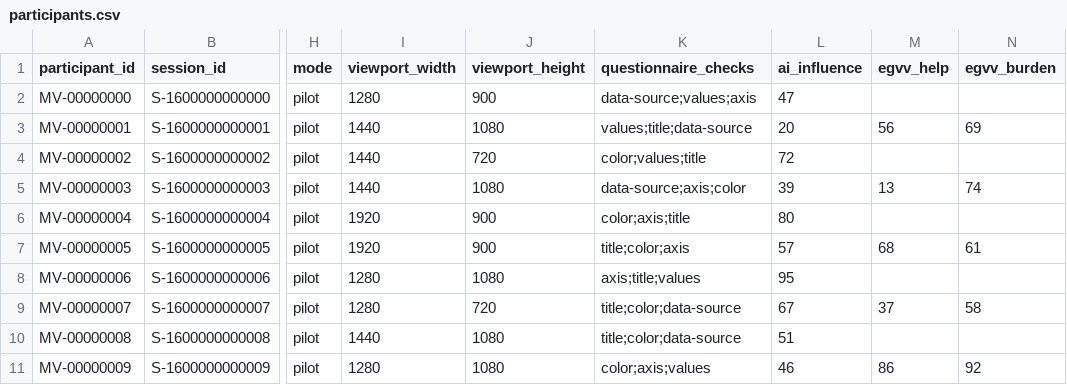
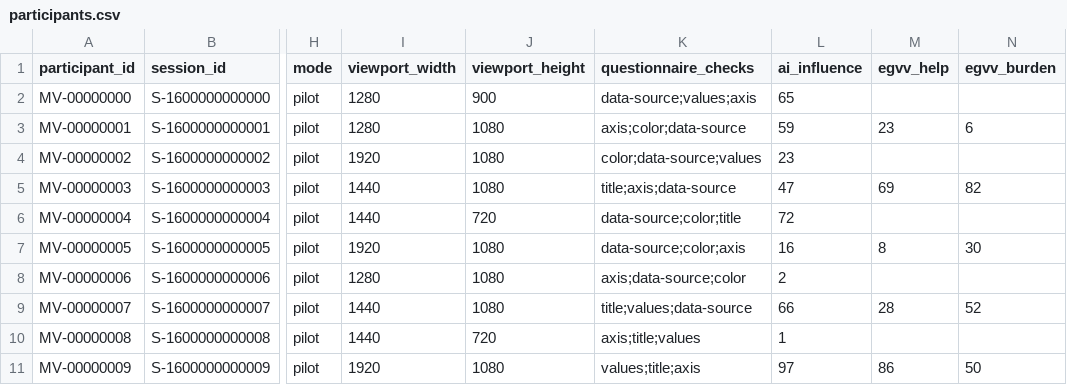
Before and after one commit to NameHaveNotName/misvis-verify, a CSV file: analysis/sample_output/participants.csv, drawn as a sheet; only a part is shown, gaps mark what is left out; the diff names each change by its address in the sheet, - before the commit and + after, or states it on an @@ line.

```diff
--- a/analysis/sample_output/participants.csv
+++ b/analysis/sample_output/participants.csv
-L2 (ai_influence): 47
+L2 (ai_influence): 65
-I3 (viewport_width): 1440
+I3 (viewport_width): 1280
-K3 (questionnaire_checks): values;title;data-source
+K3 (questionnaire_checks): axis;color;data-source
-L3 (ai_influence): 20
+L3 (ai_influence): 59
-M3 (egvv_help): 56
+M3 (egvv_help): 23
-N3 (egvv_burden): 69
+N3 (egvv_burden): 6
-I4 (viewport_width): 1440
+I4 (viewport_width): 1920
-J4 (viewport_height): 720
+J4 (viewport_height): 1080
-K4 (questionnaire_checks): color;values;title
+K4 (questionnaire_checks): color;data-source;values
-L4 (ai_influence): 72
+L4 (ai_influence): 23
-K5 (questionnaire_checks): data-source;axis;color
+K5 (questionnaire_checks): title;axis;data-source
-L5 (ai_influence): 39
+L5 (ai_influence): 47
-M5 (egvv_help): 13
+M5 (egvv_help): 69
-N5 (egvv_burden): 74
+N5 (egvv_burden): 82
-I6 (viewport_width): 1920
+I6 (viewport_width): 1440
-J6 (viewport_height): 900
+J6 (viewport_height): 720
-K6 (questionnaire_checks): color;axis;title
+K6 (questionnaire_checks): data-source;color;title
-L6 (ai_influence): 80
+L6 (ai_influence): 72
-J7 (viewport_height): 900
+J7 (viewport_height): 1080
-K7 (questionnaire_checks): title;color;axis
+K7 (questionnaire_checks): data-source;color;axis
-L7 (ai_influence): 57
+L7 (ai_influence): 16
-M7 (egvv_help): 68
+M7 (egvv_help): 8
-N7 (egvv_burden): 61
+N7 (egvv_burden): 30
-K8 (questionnaire_checks): axis;title;values
+K8 (questionnaire_checks): axis;data-source;color
-L8 (ai_influence): 95
+L8 (ai_influence): 2
-I9 (viewport_width): 1280
+I9 (viewport_width): 1440
-J9 (viewport_height): 720
+J9 (viewport_height): 1080
-K9 (questionnaire_checks): title;color;data-source
+K9 (questionnaire_checks): title;values;data-source
-L9 (ai_influence): 67
+L9 (ai_influence): 66
-M9 (egvv_help): 37
+M9 (egvv_help): 28
-N9 (egvv_burden): 58
+N9 (egvv_burden): 52
-J10 (viewport_height): 1080
+J10 (viewport_height): 720
-K10 (questionnaire_checks): title;color;data-source
+K10 (questionnaire_checks): axis;title;values
-L10 (ai_influence): 51
+L10 (ai_influence): 1
-I11 (viewport_width): 1280
+I11 (viewport_width): 1920
-K11 (questionnaire_checks): color;axis;values
+K11 (questionnaire_checks): values;title;axis
-L11 (ai_influence): 46
+L11 (ai_influence): 97
-N11 (egvv_burden): 92
+N11 (egvv_burden): 50
```
Also changed, not shown: analysis/codebook.csv, 32 other files.
